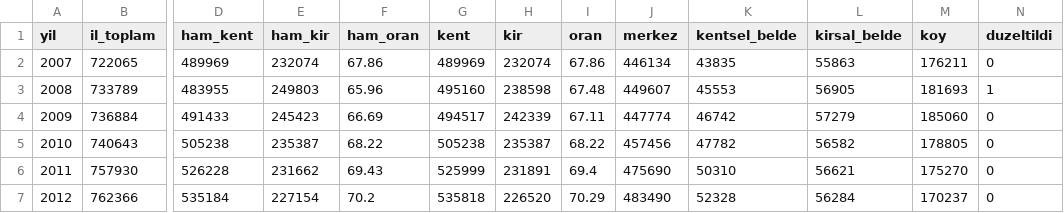
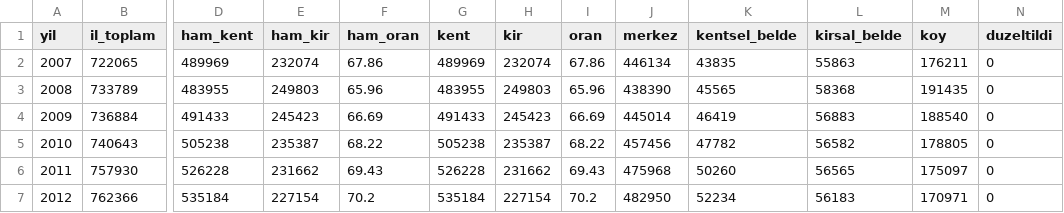
Before and after one commit to karci199/VeriAtlas, a CSV file: scripts/analiz/kent_kir_2026_09_27/il_kent_kir_seri_44.csv, drawn as a sheet; only a part is shown, gaps mark what is left out; the diff covers the shown part only; the diff names each change by its address in the sheet, - before the commit and + after, or states it on an @@ line.

```diff
--- a/scripts/analiz/kent_kir_2026_09_27/il_kent_kir_seri_44.csv
+++ b/scripts/analiz/kent_kir_2026_09_27/il_kent_kir_seri_44.csv
-G3 (kent): 495160
+G3 (kent): 483955
-H3 (kir): 238598
+H3 (kir): 249803
-I3 (oran): 67.48
+I3 (oran): 65.96
-J3 (merkez): 449607
+J3 (merkez): 438390
-K3 (kentsel_belde): 45553
+K3 (kentsel_belde): 45565
-L3 (kirsal_belde): 56905
+L3 (kirsal_belde): 58368
-M3 (koy): 181693
+M3 (koy): 191435
-N3 (duzeltildi): 1
+N3 (duzeltildi): 0
-G4 (kent): 494517
+G4 (kent): 491433
-H4 (kir): 242339
+H4 (kir): 245423
-I4 (oran): 67.11
+I4 (oran): 66.69
-J4 (merkez): 447774
+J4 (merkez): 445014
-K4 (kentsel_belde): 46742
+K4 (kentsel_belde): 46419
-L4 (kirsal_belde): 57279
+L4 (kirsal_belde): 56883
-M4 (koy): 185060
+M4 (koy): 188540
-G6 (kent): 525999
+G6 (kent): 526228
-H6 (kir): 231891
+H6 (kir): 231662
-I6 (oran): 69.4
+I6 (oran): 69.43
-J6 (merkez): 475690
+J6 (merkez): 475968
-K6 (kentsel_belde): 50310
+K6 (kentsel_belde): 50260
-L6 (kirsal_belde): 56621
+L6 (kirsal_belde): 56565
-M6 (koy): 175270
+M6 (koy): 175097
-G7 (kent): 535818
+G7 (kent): 535184
-H7 (kir): 226520
+H7 (kir): 227154
-I7 (oran): 70.29
+I7 (oran): 70.2
-J7 (merkez): 483490
+J7 (merkez): 482950
-K7 (kentsel_belde): 52328
+K7 (kentsel_belde): 52234
-L7 (kirsal_belde): 56284
+L7 (kirsal_belde): 56183
-M7 (koy): 170237
+M7 (koy): 170971
```
Also changed, not shown: 23 edited cells elsewhere in this file, scripts/analiz/kent_kir_2026_09_27/il_kent_kir_seri_44_ilce.csv, 1 other file.
